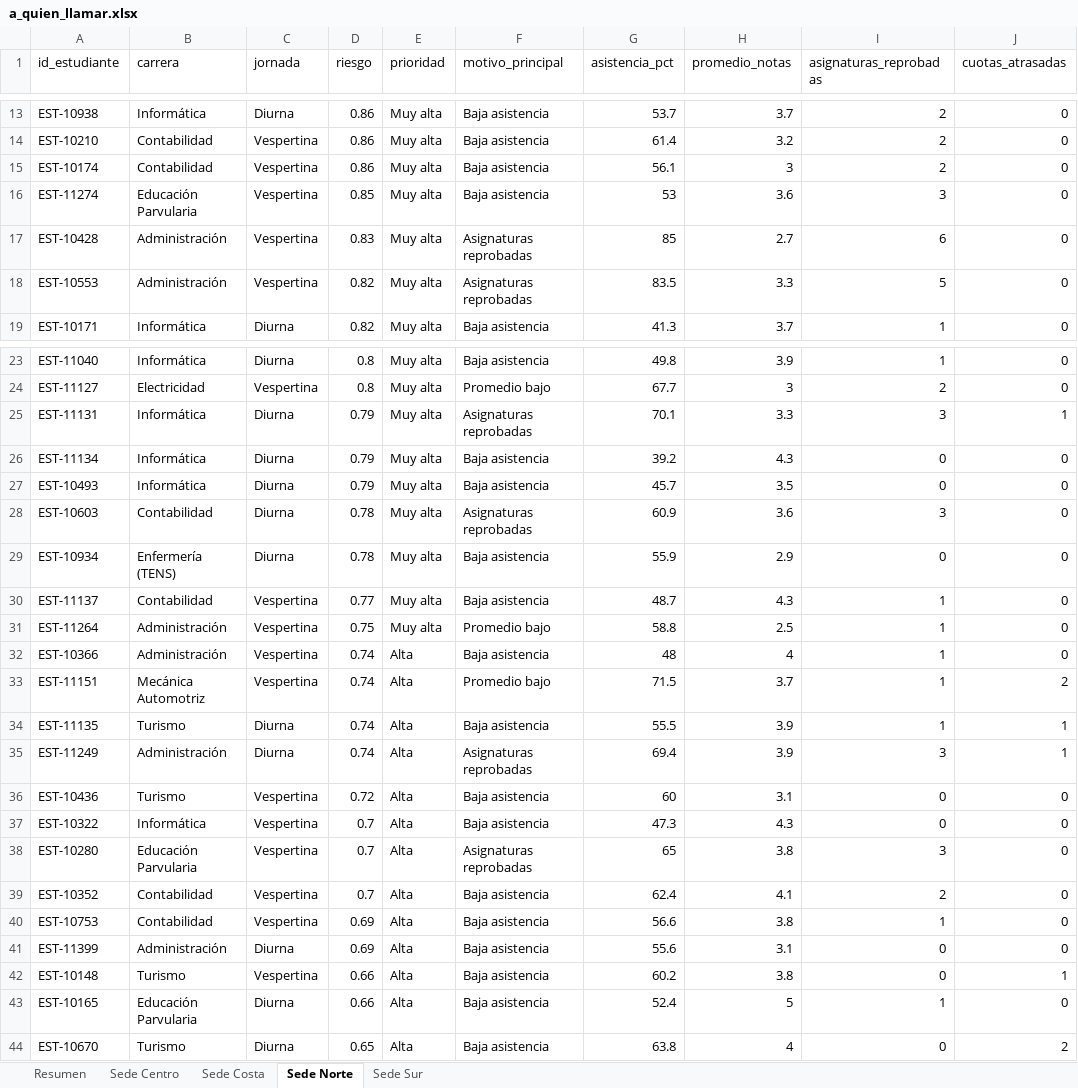
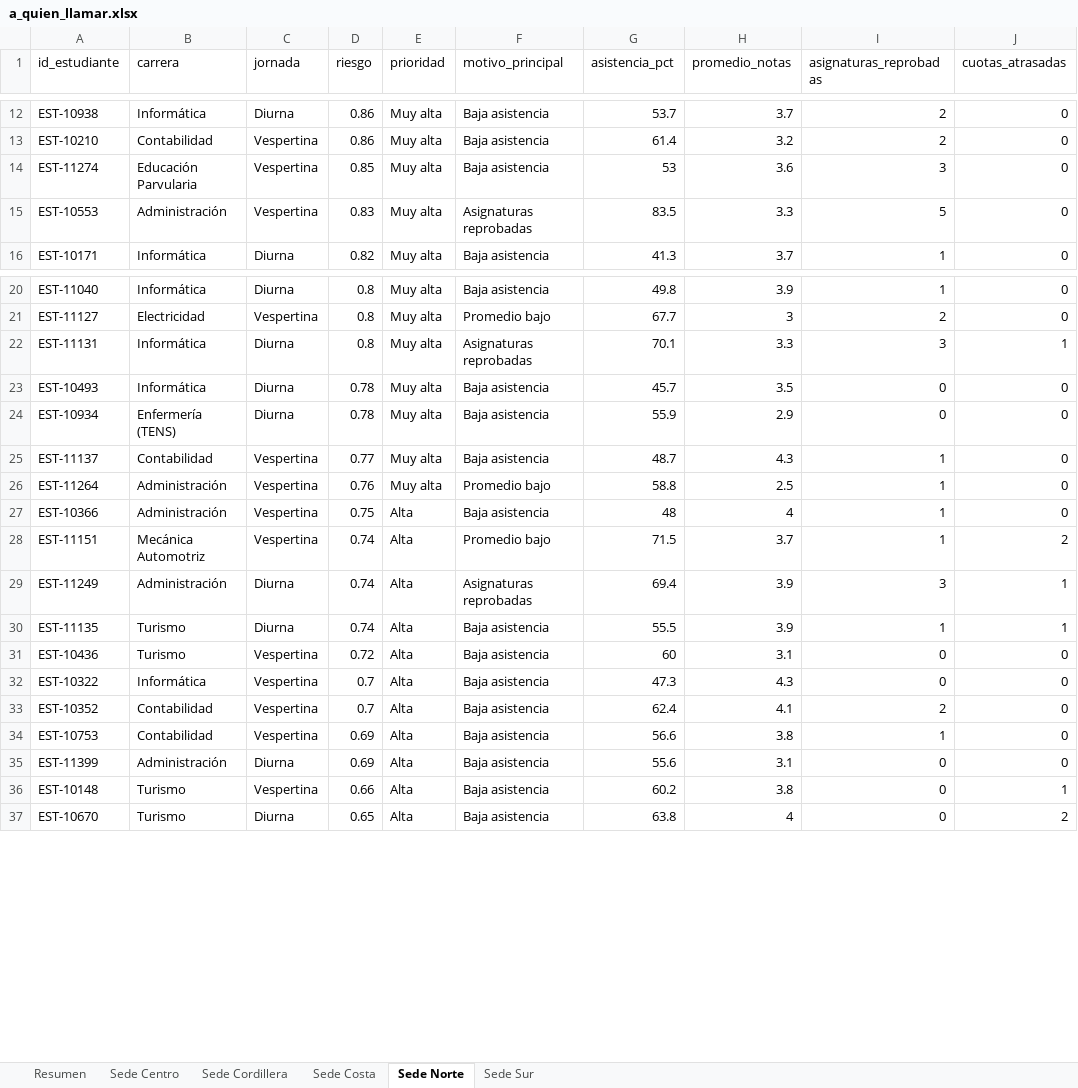
Before and after one commit to CesarGuarecuco/alerta-temprana-estudiantil, an Excel workbook: salidas/a_quien_llamar.xlsx, sheet Sede Norte, drawn as a sheet; only a part is shown, gaps mark what is left out; values as stored, in another font and other column widths than the file's, no borders; removed rows and columns are numbered as before the commit, all else as after; the diff covers the shown part only; the diff names each change by its address in the sheet, - before the commit and + after, or states it on an @@ line.

```diff
--- a/salidas/a_quien_llamar.xlsx (sheet Sede Norte)
+++ b/salidas/a_quien_llamar.xlsx (sheet Sede Norte)
+sheet tab: Sede Cordillera
-row 15: EST-10174 | Contabilidad | Vespertina | 0.86 | Muy alta | Baja asistencia | 56.1 | 3 | 2 | 0
-row 17: EST-10428 | Administración | Vespertina | 0.83 | Muy alta | Asignaturas reprobadas | 85 | 2.7 | 6 | 0
-D15 (riesgo): 0.82
+D15 (riesgo): 0.83
-D22 (riesgo): 0.79
+D22 (riesgo): 0.8
-row 26: EST-11134 | Informática | Diurna | 0.79 | Muy alta | Baja asistencia | 39.2 | 4.3 | 0 | 0
-D23 (riesgo): 0.79
+D23 (riesgo): 0.78
-row 28: EST-10603 | Contabilidad | Diurna | 0.78 | Muy alta | Asignaturas reprobadas | 60.9 | 3.6 | 3 | 0
-D26 (riesgo): 0.75
+D26 (riesgo): 0.76
-D27 (riesgo): 0.74
+D27 (riesgo): 0.75
@@ row 35 moved to row 29: EST-11249 @@
-row 38: EST-10280 | Educación Parvularia | Vespertina | 0.7 | Alta | Asignaturas reprobadas | 65 | 3.8 | 3 | 0
-row 43: EST-10165 | Educación Parvularia | Diurna | 0.66 | Alta | Baja asistencia | 52.4 | 5 | 1 | 0
```
Also changed, not shown: 16 removed rows and 6 edited cells elsewhere in this sheet, sheet Sede Costa, sheet Sede Sur, sheet Sede Centro, sheet Resumen, 7 other files.
